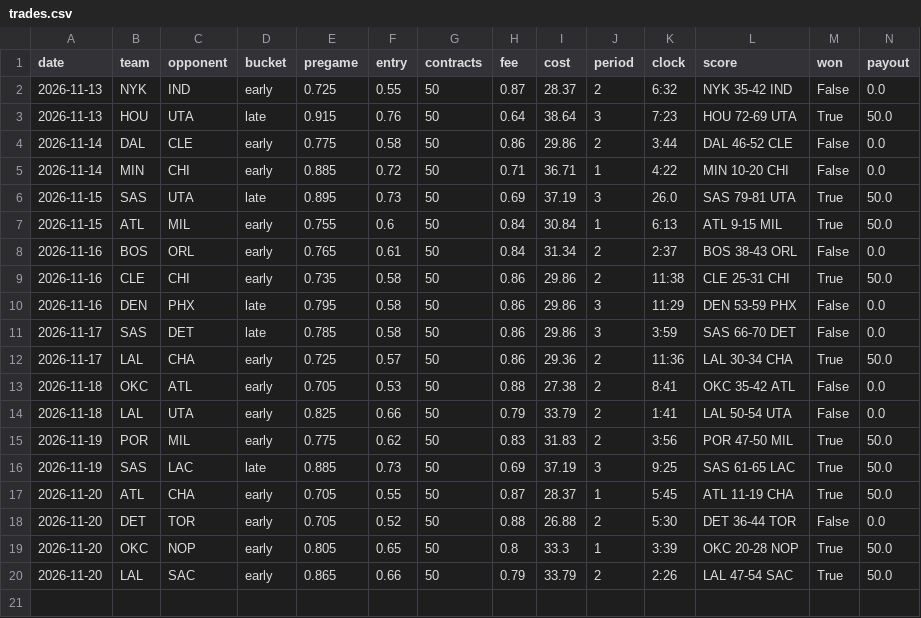
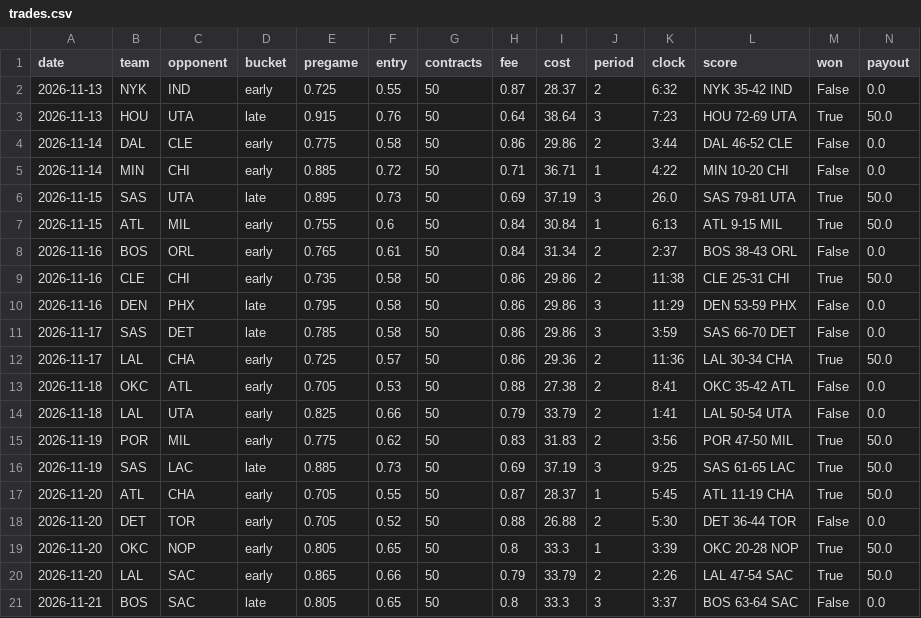
Before and after one commit to glimpse149/kalshi-sports-dip, a CSV file: data/trades.csv, drawn as a sheet; only a part is shown; rows hold the shown columns only; the diff names each change by its address in the sheet, - before the commit and + after, or states it on an @@ line.

```diff
--- a/data/trades.csv
+++ b/data/trades.csv
+row 21: 2026-11-21 | BOS | SAC | late | 0.805 | 0.65 | 50 | 0.8 | 33.3 | 3 | 3:37 | BOS 63-64 SAC | False | 0.0
```
Also changed, not shown: 1 other file.
